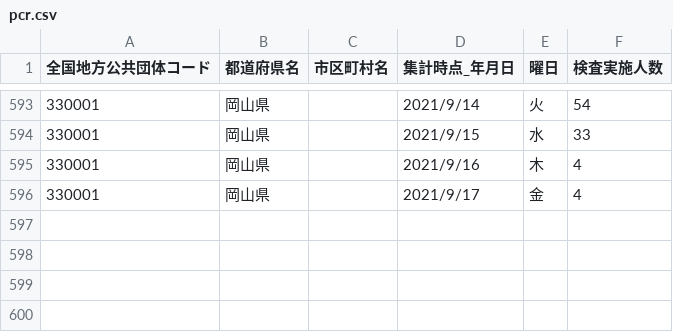
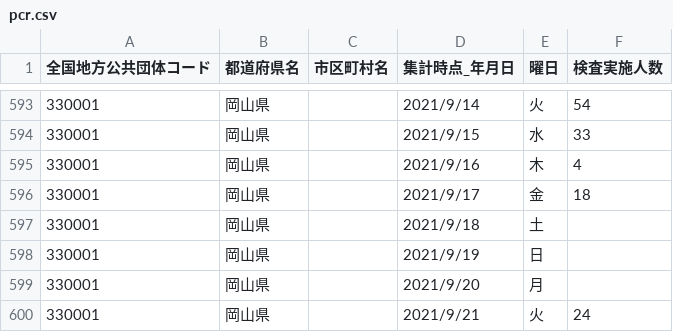
Before and after one commit to tsuyama-craft/covid-19_test, a CSV file: docs/data/pcr.csv, drawn as a sheet; only a part is shown, gaps mark what is left out.

```diff
--- a/docs/data/pcr.csv
+++ b/docs/data/pcr.csv
@@ -595,2 +595,6 @@
 330001,岡山県,,2021/9/16,木,4,,
-330001,岡山県,,2021/9/17,金,4,,
+330001,岡山県,,2021/9/17,金,18,,
+330001,岡山県,,2021/9/18,土,,,
+330001,岡山県,,2021/9/19,日,,,
+330001,岡山県,,2021/9/20,月,,,
+330001,岡山県,,2021/9/21,火,24,,
```
Also changed, not shown: public/data/pcr.csv.
